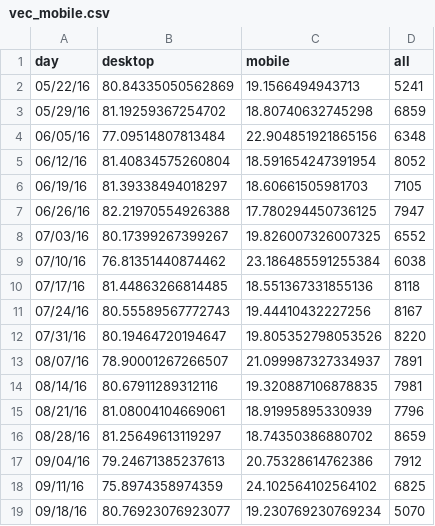
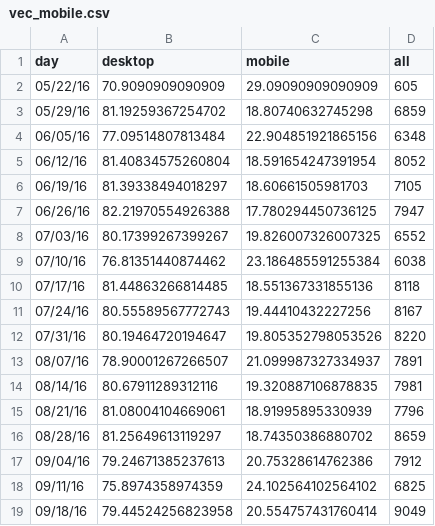
Before and after one commit to charwo/vets.gov-status, a CSV file: _data/vec_mobile.csv, drawn as a sheet.

```diff
--- a/_data/vec_mobile.csv
+++ b/_data/vec_mobile.csv
@@ -1,3 +1,3 @@
 day,desktop,mobile,all
-05/22/16,80.84335050562869,19.1566494943713,5241
+05/22/16,70.9090909090909,29.09090909090909,605
 05/29/16,81.19259367254702,18.80740632745298,6859
@@ -18,2 +18,2 @@ day,desktop,mobile,all
 09/11/16,75.8974358974359,24.102564102564102,6825
-09/18/16,80.76923076923077,19.230769230769234,5070
+09/18/16,79.44524256823958,20.554757431760414,9049
```
Also changed, not shown: _data/core_mobile.csv, _data/core_new.csv, 12 other files.
